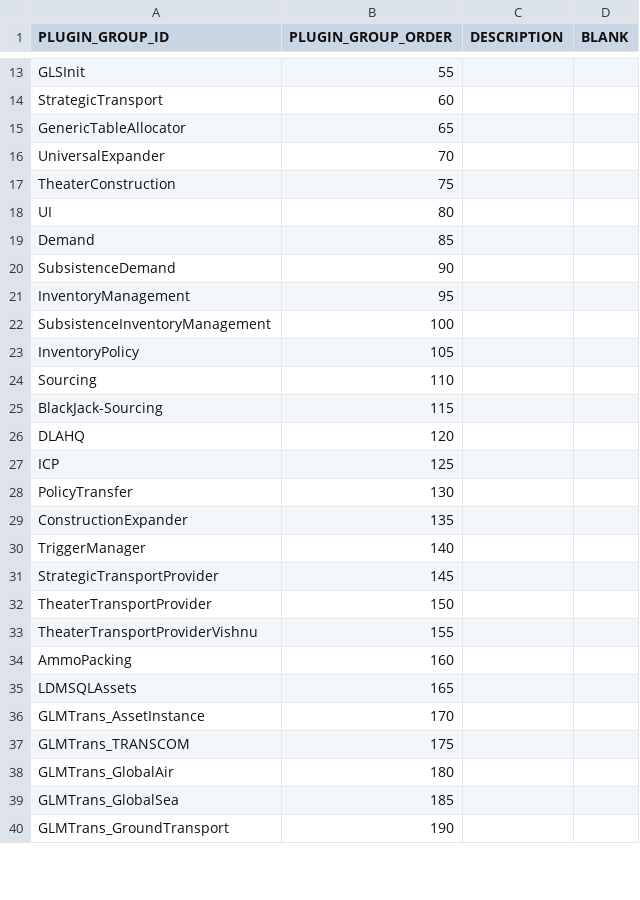
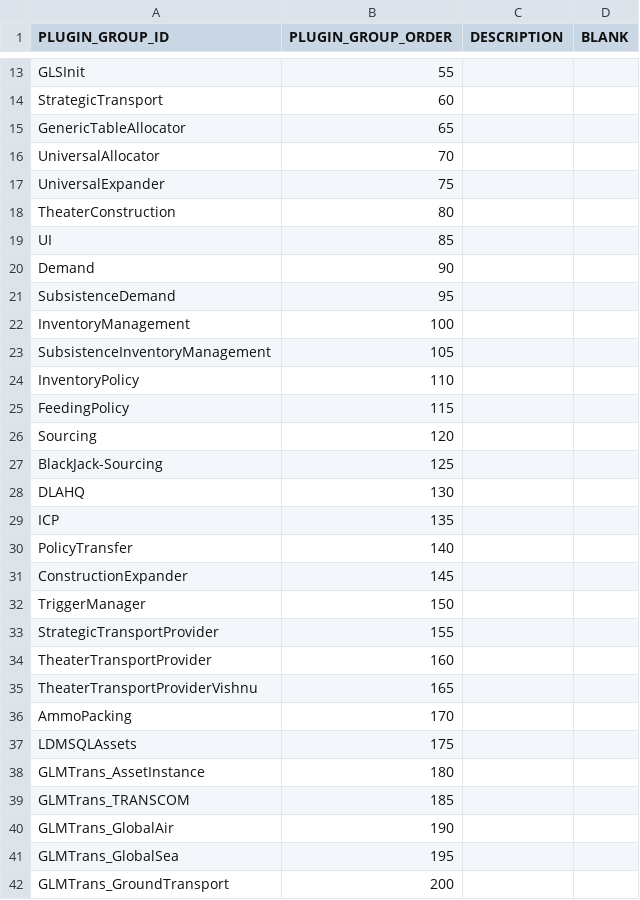
Before and after one commit to codeaudit/cougaar-csmart, a CSV file: csmart/data/cmt/data/V7_LIB_PLUGIN_GROUP.csv, drawn as a sheet; only a part is shown, gaps mark what is left out; the diff covers the shown part only.

```diff
--- a/csmart/data/cmt/data/V7_LIB_PLUGIN_GROUP.csv
+++ b/csmart/data/cmt/data/V7_LIB_PLUGIN_GROUP.csv
@@ -15,26 +15,28 @@ StrategicTransport,60,,
 GenericTableAllocator,65,,
-UniversalExpander,70,,
-TheaterConstruction,75,,
-UI,80,,
-Demand,85,,
-SubsistenceDemand,90,,
-InventoryManagement,95,,
-SubsistenceInventoryManagement,100,,
-InventoryPolicy,105,,
-Sourcing,110,,
-BlackJack-Sourcing,115,,
-DLAHQ,120,,
-ICP,125,,
-PolicyTransfer,130,,
-ConstructionExpander,135,,
-TriggerManager,140,,
-StrategicTransportProvider,145,,
-TheaterTransportProvider,150,,
-TheaterTransportProviderVishnu,155,,
-AmmoPacking,160,,
-LDMSQLAssets,165,,
-GLMTrans_AssetInstance,170,,
-GLMTrans_TRANSCOM,175,,
-GLMTrans_GlobalAir,180,,
-GLMTrans_GlobalSea,185,,
-GLMTrans_GroundTransport,190,,
+UniversalAllocator,70,,
+UniversalExpander,75,,
+TheaterConstruction,80,,
+UI,85,,
+Demand,90,,
+SubsistenceDemand,95,,
+InventoryManagement,100,,
+SubsistenceInventoryManagement,105,,
+InventoryPolicy,110,,
+FeedingPolicy,115,,
+Sourcing,120,,
+BlackJack-Sourcing,125,,
+DLAHQ,130,,
+ICP,135,,
+PolicyTransfer,140,,
+ConstructionExpander,145,,
+TriggerManager,150,,
+StrategicTransportProvider,155,,
+TheaterTransportProvider,160,,
+TheaterTransportProviderVishnu,165,,
+AmmoPacking,170,,
+LDMSQLAssets,175,,
+GLMTrans_AssetInstance,180,,
+GLMTrans_TRANSCOM,185,,
+GLMTrans_GlobalAir,190,,
+GLMTrans_GlobalSea,195,,
+GLMTrans_GroundTransport,200,,
```
Also changed, not shown: 2 edited cells elsewhere in this file, csmart/data/cmt/data/V7_CFW_CONTEXT_PLUGIN_ARG.csv, csmart/data/cmt/data/V7_LIB_ORGTYPE_REF.csv, 2 other files.
